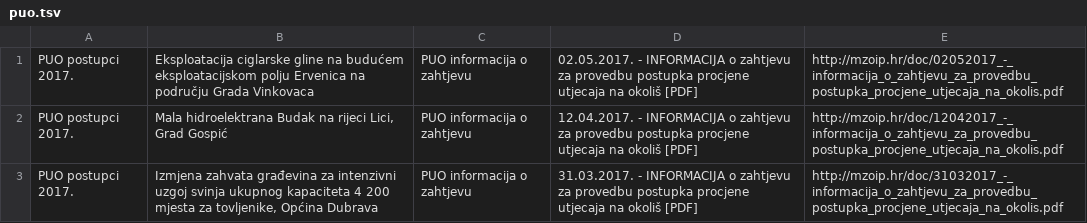
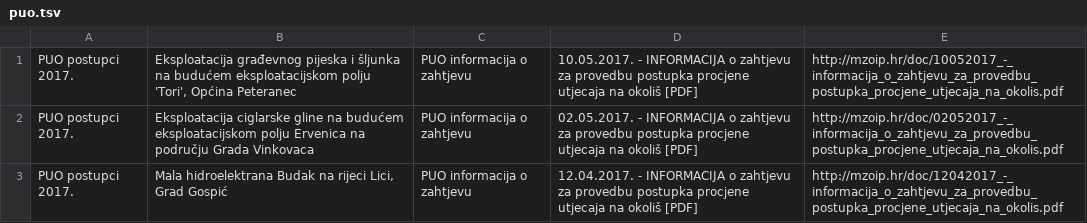
Before and after one commit to udruga-biom/puo-arhiva, a TSV file: puo.tsv, drawn as a sheet; only a part is shown; the shorter side is filled out with more unchanged rows; the diff names each change by its address in the sheet, - before the commit and + after, or states it on an @@ line.

```diff
--- a/puo.tsv
+++ b/puo.tsv
+row 1: PUO postupci 2017. | Eksploatacija građevnog pijeska i šljunka na budućem eksploatacijskom polju 'Tori', Općina Peteranec | PUO informacija o zahtjevu | 10.05.2017. - INFORMACIJA o zahtjevu za provedbu postupka procjene utjecaja na okoliš [PDF] | http://mzoip.hr/doc/10052017_-_informacija_o_zahtjevu_za_provedbu_postupka_procjene_utjecaja_na_okolis.pdf
```
Also changed, not shown: opuo.tsv.
